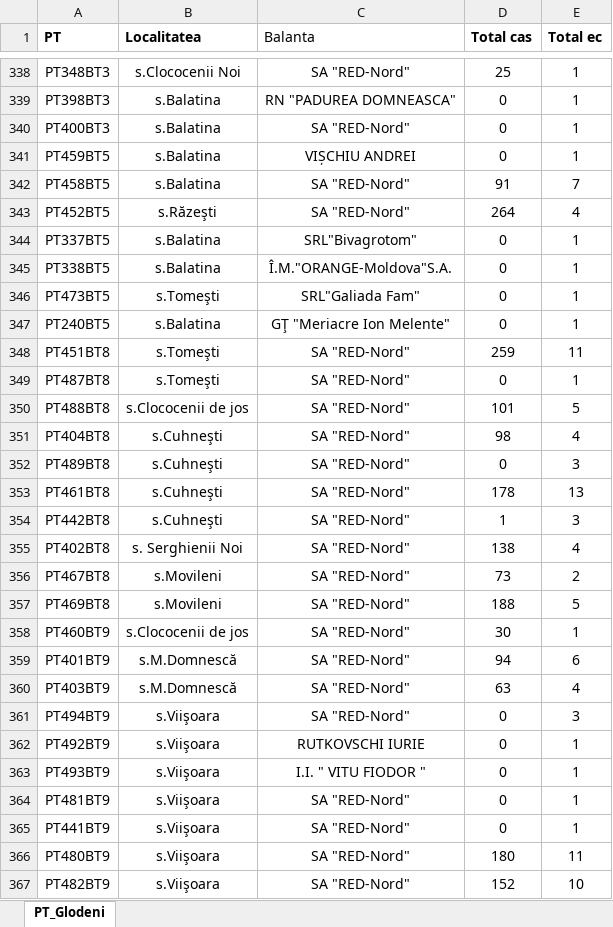
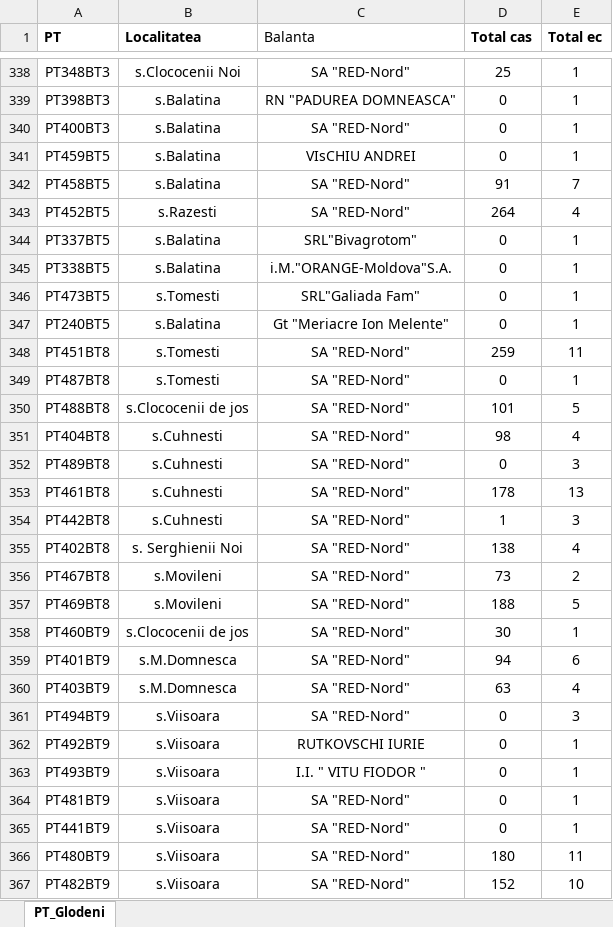
Before and after one commit to AtamanKit/Dispatcher_Bureau, an Excel workbook: Bundle/Glodeni/PT_Glodeni.xlsx, sheet PT_Glodeni, drawn as a sheet; only a part is shown, gaps mark what is left out; values as stored, in another font and other column widths than the file's, no borders; the diff covers the shown part only; the diff names each change by its address in the sheet, - before the commit and + after, or states it on an @@ line.

```diff
--- a/Bundle/Glodeni/PT_Glodeni.xlsx (sheet PT_Glodeni)
+++ b/Bundle/Glodeni/PT_Glodeni.xlsx (sheet PT_Glodeni)
-C341 (Balanta): VIȘCHIU ANDREI
+C341 (Balanta): VIsCHIU ANDREI
-B343 (Localitatea): s.Răzeşti
+B343 (Localitatea): s.Razesti
-C345 (Balanta): Î.M."ORANGE-Moldova"S.A.
+C345 (Balanta): i.M."ORANGE-Moldova"S.A.
-B346 (Localitatea): s.Tomeşti
+B346 (Localitatea): s.Tomesti
-C347 (Balanta): GŢ "Meriacre Ion Melente"
+C347 (Balanta): Gt "Meriacre Ion Melente"
-B348:B349 (Localitatea): s.Tomeşti
+B348:B349 (Localitatea): s.Tomesti
-B351:B354 (Localitatea): s.Cuhneşti
+B351:B354 (Localitatea): s.Cuhnesti
-B359:B360 (Localitatea): s.M.Domnescă
+B359:B360 (Localitatea): s.M.Domnesca
-B361:B367 (Localitatea): s.Viişoara
+B361:B367 (Localitatea): s.Viisoara
```
Also changed, not shown: 66 edited cells elsewhere in this sheet, Bundle/Falesti/PT_Falesti.xlsx, Bundle/Riscani/PT_Riscani.xlsx, 2 other files.
